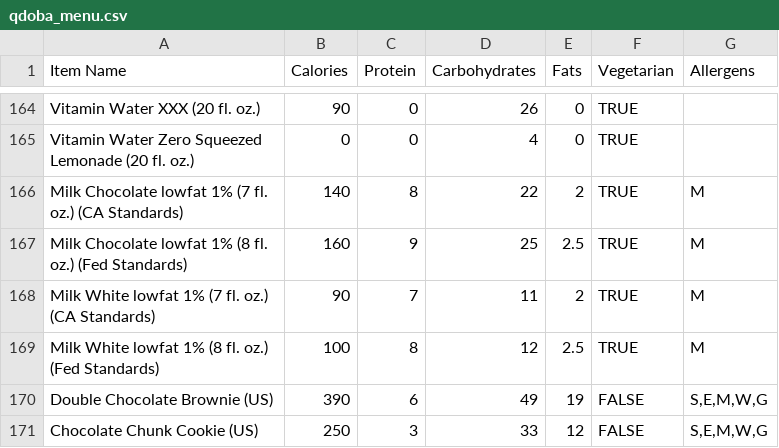
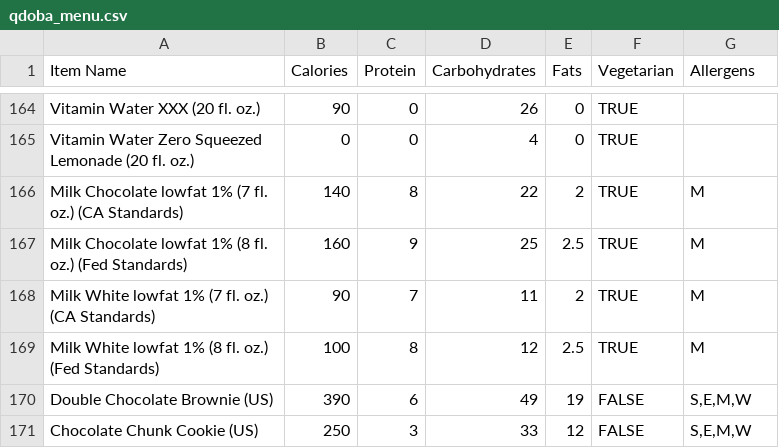
Before and after one commit to YuAreMySunshine/BroncoBites, a CSV file: Backend/scripts/Menus/qdoba_menu.csv, drawn as a sheet; only a part is shown, gaps mark what is left out; the diff names each change by its address in the sheet, - before the commit and + after, or states it on an @@ line.

```diff
--- a/Backend/scripts/Menus/qdoba_menu.csv
+++ b/Backend/scripts/Menus/qdoba_menu.csv
-G170:G171 (Allergens): S,E,M,W,G
+G170:G171 (Allergens): S,E,M,W
```
Also changed, not shown: Backend/scripts/Menus/carls_jr_menu.csv, Backend/scripts/Menus/fitbites_campus_menu.csv, 9 other files.
